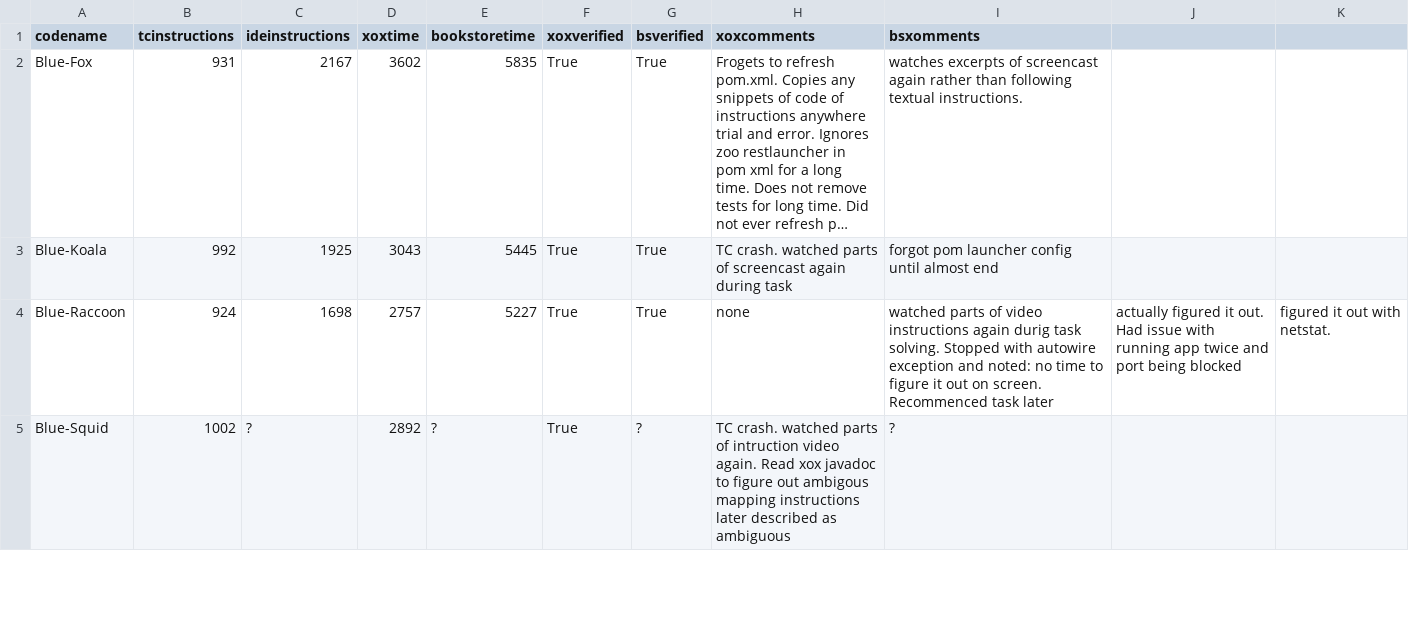
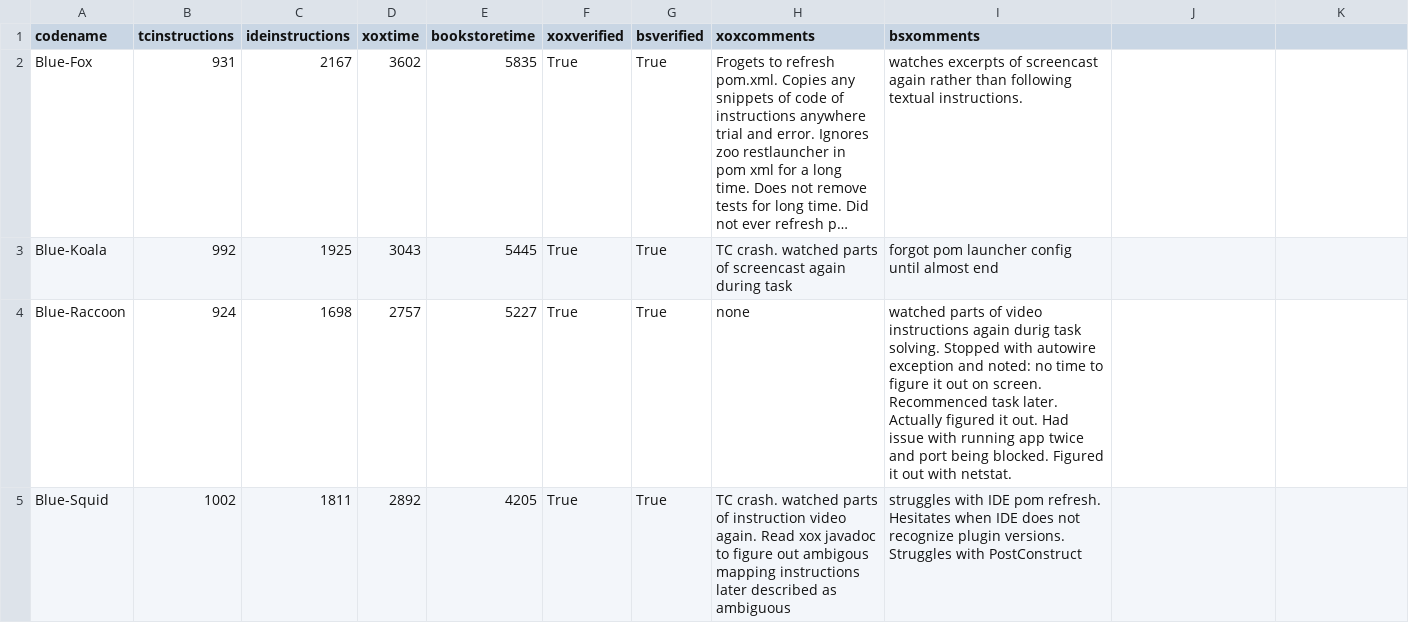
Before and after one commit to m5c/RestifyJupyter, a CSV file: source-csv-files/time.csv, drawn as a sheet; only a part is shown; long unchanged cells end in …; the diff covers the shown part only.

Commit message:
More time csv entries

```diff
--- a/source-csv-files/time.csv
+++ b/source-csv-files/time.csv
@@ -4,2 +4,2 @@ Blue-Koala, 992, 1925, 3043, 5445, True, True, TC crash. watched parts of screen
-Blue-Raccoon, 924, 1698, 2757, 5227, True, True, none, watched parts of video instructions again durig task solving. Stopped with autowire exception and noted: no time to figure it out on screen. Recommenced task later, actually figured it out. Had issue with running app twice and port being blocked, figured it out with netstat.
-Blue-Squid, 1002,?, 2892, ?, True, ?, TC crash. watched parts of intruction video again. Read xox javadoc to figure out ambigous mapping instructions later described as ambiguous, ?
+Blue-Raccoon, 924, 1698, 2757, 5227,True,True, none, watched parts of video instructions again durig task solving. Stopped with autowire exception and noted: no time to figure it out on screen. Recommenced task later. Actually figured it out. Had issue with running app twice and port being blocked. Figured it out with netstat.
+Blue-Squid, 1002,1811, 2892, 4205,True,True, TC crash. watched parts of instruction video again. Read xox javadoc to figure out ambigous mapping instructions later described as ambiguous, struggles with IDE pom refresh. Hesitates when IDE does not recognize plugin versions. Struggles with PostConstruct
```
Also changed, not shown: 24 edited cells elsewhere in this file, 2 other files.
